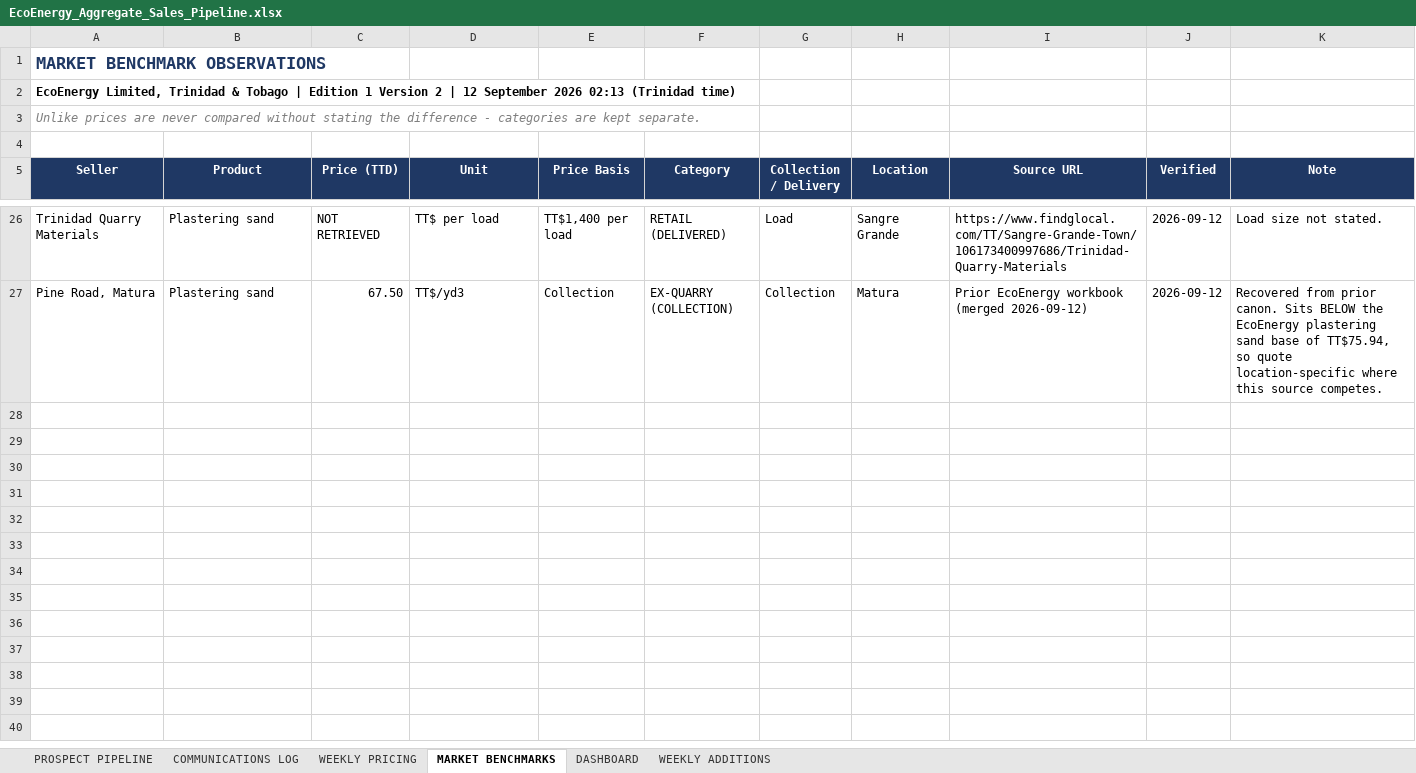
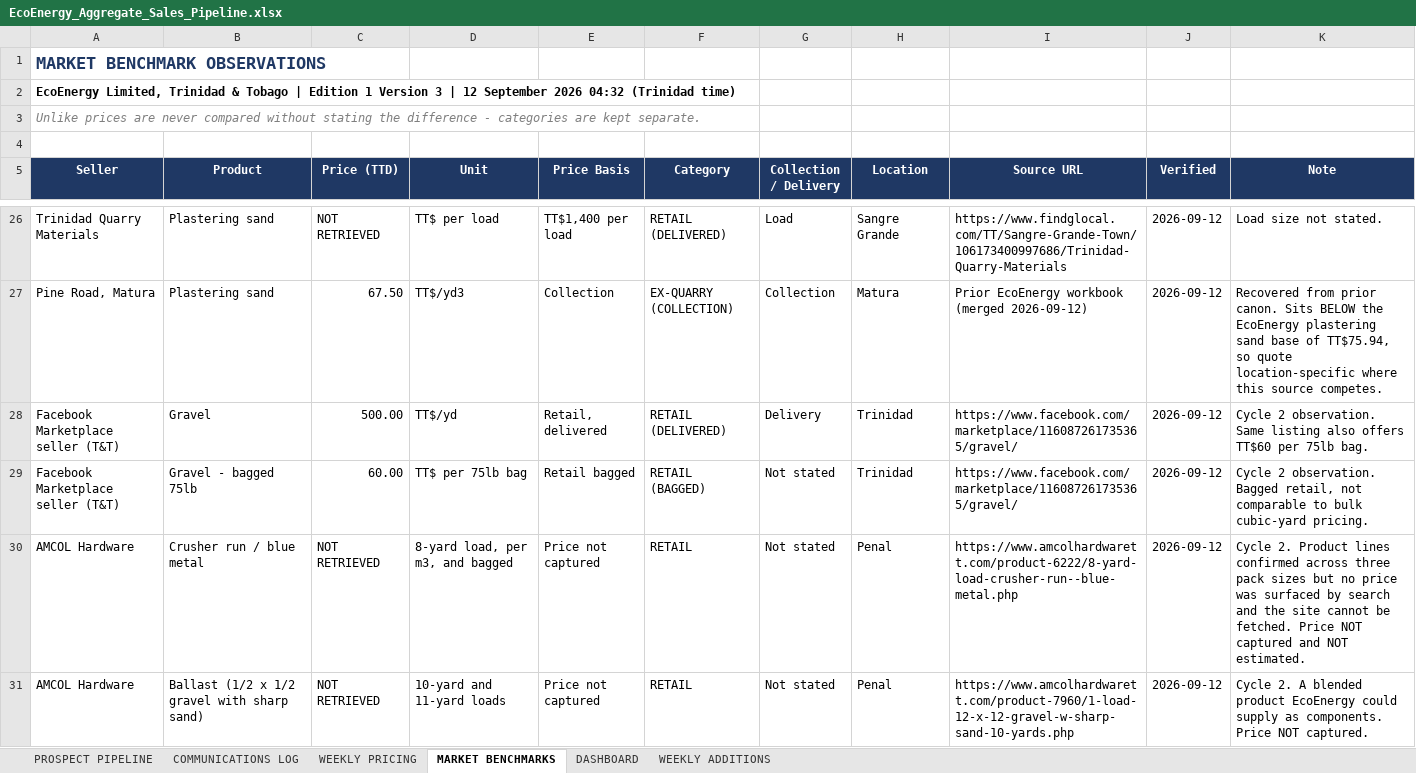
Before and after one commit to Deathdealer09/iseldoran-wiki, an Excel workbook: ecoenergy/EcoEnergy_Aggregate_Sales_Pipeline.xlsx, sheet MARKET BENCHMARKS, drawn as a sheet; only a part is shown, gaps mark what is left out; values as stored, in another font and other column widths than the file's, no borders; the diff names each change by its address in the sheet, - before the commit and + after, or states it on an @@ line.

```diff
--- a/ecoenergy/EcoEnergy_Aggregate_Sales_Pipeline.xlsx (sheet MARKET BENCHMARKS)
+++ b/ecoenergy/EcoEnergy_Aggregate_Sales_Pipeline.xlsx (sheet MARKET BENCHMARKS)
-A2 (Seller): …1 Version 2 | 12 September 2026 02:13 (Trinidad time)
+A2 (Seller): …1 Version 3 | 12 September 2026 04:32 (Trinidad time)
+row 28: Facebook Marketplace seller (T&T) | Gravel | 500.00 | TT$/yd | Retail, delivered | RETAIL (DELIVERED) | Delivery | Trinidad | https://www.facebook.com/marketplace/116087261735365/gravel/ | 2026-09-12 | Cycle 2 observation. Same listing also offers TT$60 per 75lb bag.
+row 29: Facebook Marketplace seller (T&T) | Gravel - bagged 75lb | 60.00 | TT$ per 75lb bag | Retail bagged | RETAIL (BAGGED) | Not stated | Trinidad | https://www.facebook.com/marketplace/116087261735365/gravel/ | 2026-09-12 | Cycle 2 observation. Bagged retail, not comparable to bulk cubic-yard pricing.
+row 30: AMCOL Hardware | Crusher run / blue metal | NOT RETRIEVED | 8-yard load, per m3, and bagged | Price not captured | RETAIL | Not stated | Penal | https://www.amcolhardwarett.com/product-6222/8-yard-load-crusher-run--blue-metal.php | 2026-09-12 | Cycle 2. Product lines confirmed across three pack sizes but no price was surfaced by search and the site cannot be fetched. Price NOT captured and NOT estimated.
+row 31: AMCOL Hardware | Ballast (1/2 x 1/2 gravel with sharp sand) | NOT RETRIEVED | 10-yard and 11-yard loads | Price not captured | RETAIL | Not stated | Penal | https://www.amcolhardwarett.com/product-7960/1-load-12-x-12-gravel-w-sharp-sand-10-yards.php | 2026-09-12 | Cycle 2. A blended product EcoEnergy could supply as components. Price NOT captured.
```
Also changed, not shown: sheet PROSPECT PIPELINE, sheet WEEKLY ADDITIONS, sheet DASHBOARD, sheet COMMUNICATIONS LOG, sheet WEEKLY PRICING, 11 other files.
